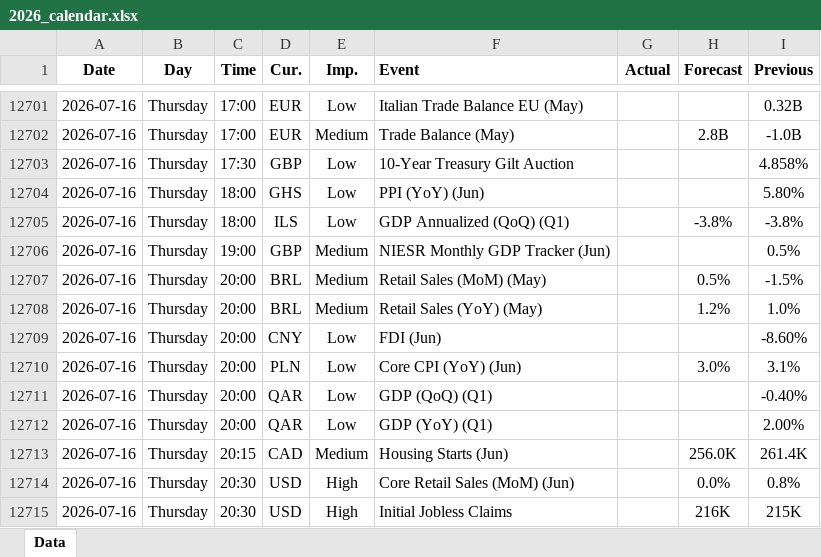
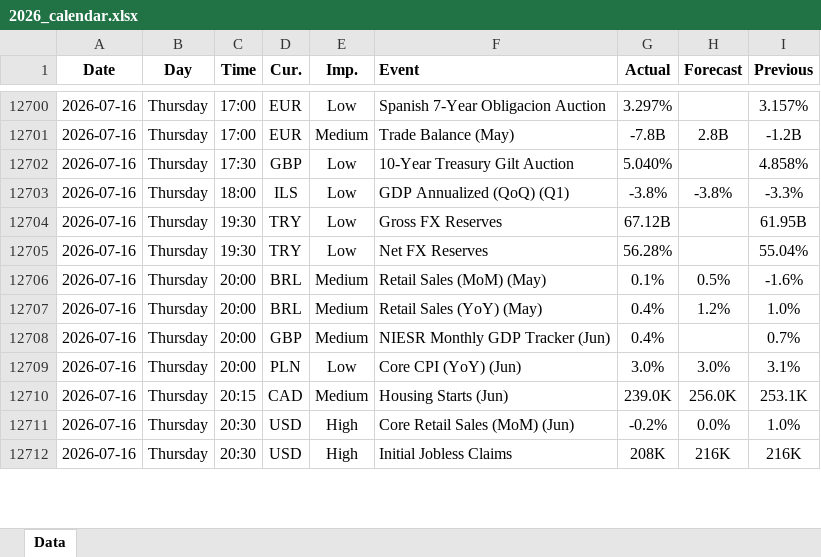
Before and after one commit to yiyousiow000814/XAUUSD-Calendar-Agent, an Excel workbook: data/Economic_Calendar/2026/2026_calendar.xlsx, sheet Data, drawn as a sheet; only a part is shown, gaps mark what is left out; values as stored, in another font and other column widths than the file's, no borders; removed rows and columns are numbered as before the commit, all else as after; the diff covers the shown part only; the diff names each change by its address in the sheet, - before the commit and + after, or states it on an @@ line.

```diff
--- a/data/Economic_Calendar/2026/2026_calendar.xlsx (sheet Data)
+++ b/data/Economic_Calendar/2026/2026_calendar.xlsx (sheet Data)
-F12700 (Event): Italian Trade Balance EU (May)
+F12700 (Event): Spanish 7-Year Obligacion Auction
-G12700 (Actual): (empty)
+G12700 (Actual): 3.297%
-I12700 (Previous): 0.32B
+I12700 (Previous): 3.157%
-G12701 (Actual): (empty)
+G12701 (Actual): -7.8B
-I12701 (Previous): -1.0B
+I12701 (Previous): -1.2B
-G12702 (Actual): (empty)
+G12702 (Actual): 5.040%
-row 12704: 2026-07-16 | Thursday | 18:00 | GHS | Low | PPI (YoY) (Jun) |  |  | 5.80%
-G12703 (Actual): (empty)
+G12703 (Actual): -3.8%
-I12703 (Previous): -3.8%
+I12703 (Previous): -3.3%
-C12704 (Time): 19:00
+C12704 (Time): 19:30
-D12704 (Cur.): GBP
+D12704 (Cur.): TRY
-E12704 (Imp.): Medium
+E12704 (Imp.): Low
-F12704 (Event): NIESR Monthly GDP Tracker (Jun)
+F12704 (Event): Gross FX Reserves
-G12704 (Actual): (empty)
+G12704 (Actual): 67.12B
-I12704 (Previous): 0.5%
+I12704 (Previous): 61.95B
+row 12705: 2026-07-16 | Thursday | 19:30 | TRY | Low | Net FX Reserves | 56.28% |  | 55.04%
-G12706 (Actual): (empty)
+G12706 (Actual): 0.1%
-I12706 (Previous): -1.5%
+I12706 (Previous): -1.6%
-G12707:G12708 (Actual): (empty)
+G12707:G12708 (Actual): 0.4%
-D12708 (Cur.): CNY
+D12708 (Cur.): GBP
-E12708 (Imp.): Low
+E12708 (Imp.): Medium
-F12708 (Event): FDI (Jun)
+F12708 (Event): NIESR Monthly GDP Tracker (Jun)
-I12708 (Previous): -8.60%
+I12708 (Previous): 0.7%
-G12709 (Actual): (empty)
+G12709 (Actual): 3.0%
-row 12711: 2026-07-16 | Thursday | 20:00 | QAR | Low | GDP (QoQ) (Q1) |  |  | -0.40%
-row 12712: 2026-07-16 | Thursday | 20:00 | QAR | Low | GDP (YoY) (Q1) |  |  | 2.00%
-G12710 (Actual): (empty)
+G12710 (Actual): 239.0K
-I12710 (Previous): 261.4K
+I12710 (Previous): 253.1K
-G12711 (Actual): (empty)
+G12711 (Actual): -0.2%
-I12711 (Previous): 0.8%
+I12711 (Previous): 1.0%
-G12712 (Actual): (empty)
+G12712 (Actual): 208K
-I12712 (Previous): 215K
+I12712 (Previous): 216K
```
Also changed, not shown: 41 added rows, 8 removed rows, 117 edited cells and cell formats elsewhere in this sheet, 2 other files.
